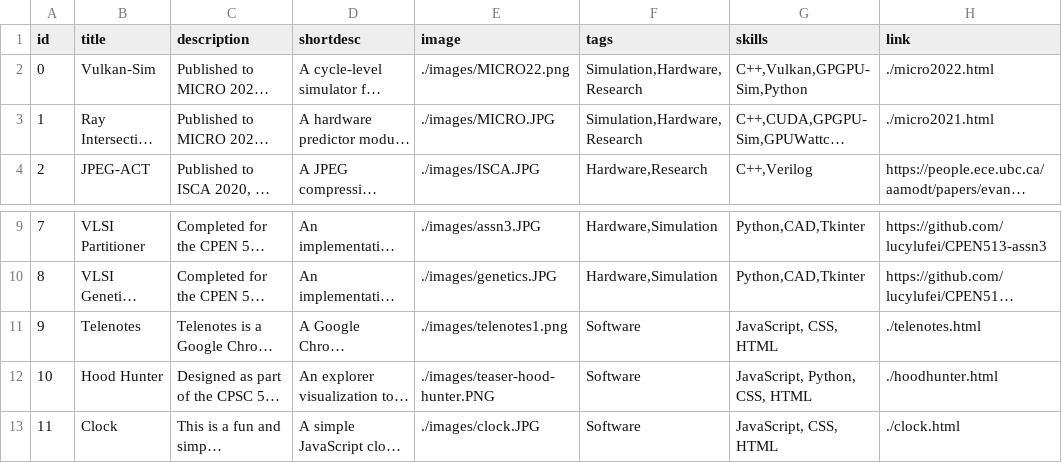
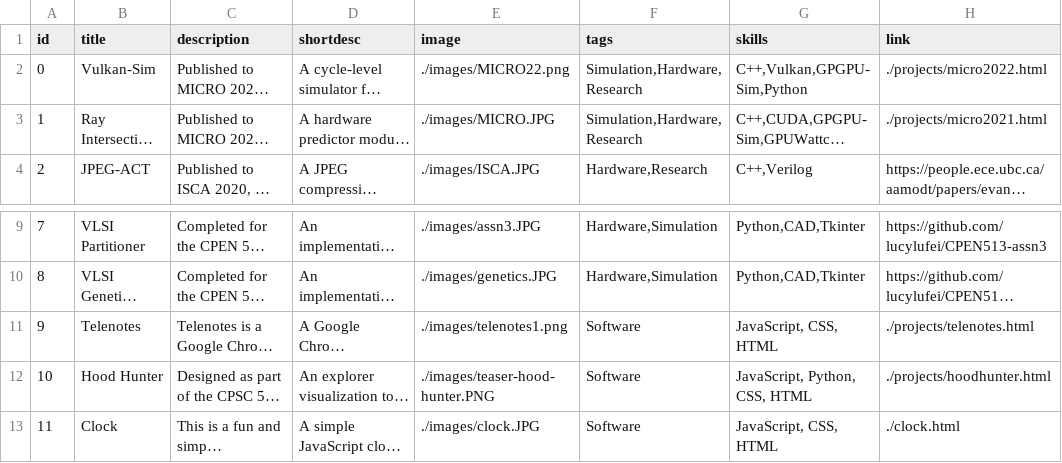
Before and after one commit to lucylufei/lucylufei.github.io, a CSV file: projectscsv.csv, drawn as a sheet; only a part is shown, gaps mark what is left out; long unchanged cells end in …; the diff names each change by its address in the sheet, - before the commit and + after, or states it on an @@ line.

```diff
--- a/projectscsv.csv
+++ b/projectscsv.csv
-H2 (link): ./micro2022.html
+H2 (link): ./projects/micro2022.html
-H3 (link): ./micro2021.html
+H3 (link): ./projects/micro2021.html
-H11 (link): ./telenotes.html
+H11 (link): ./projects/telenotes.html
-H12 (link): ./hoodhunter.html
+H12 (link): ./projects/hoodhunter.html
```
Also changed, not shown: 26 other files.
